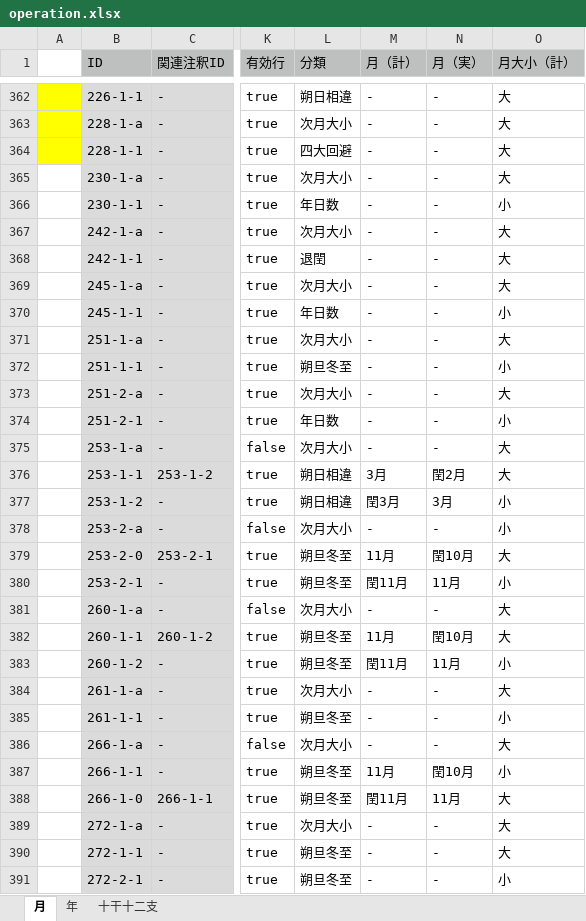
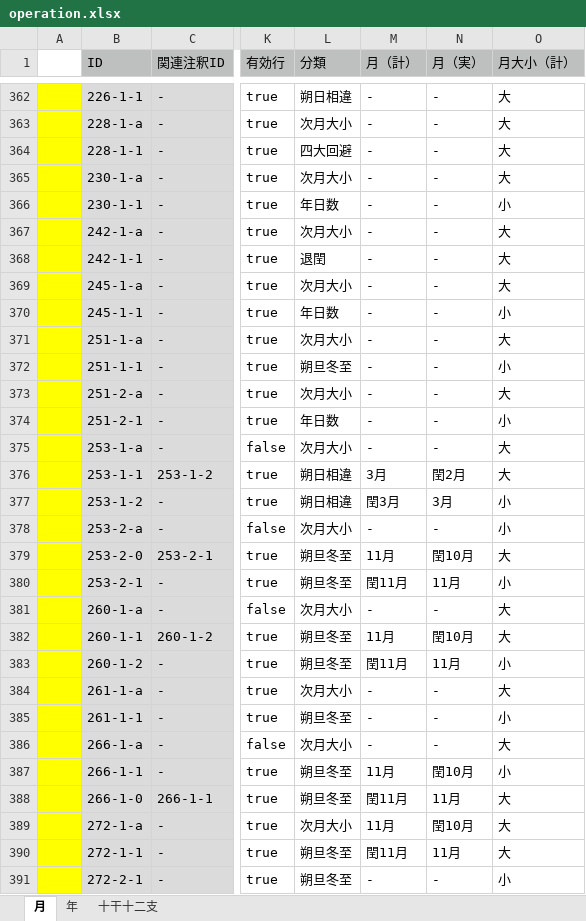
Before and after one commit to pldb/zakuro, an Excel workbook: doc/operation/operation.xlsx, sheet 月, drawn as a sheet; only a part is shown, gaps mark what is left out; values as stored, in another font and other column widths than the file's, no borders; the diff covers the shown part only; the diff names each change by its address in the sheet, - before the commit and + after, or states it on an @@ line.

Commit message:
fix operation info by version 4

```diff
--- a/doc/operation/operation.xlsx (sheet 月)
+++ b/doc/operation/operation.xlsx (sheet 月)
-A365:A391 fill: none
+A365:A391 fill: #FFFF00
-M389 (月（計）): -
+M389 (月（計）): 11月
-N389 (月（実）): -
+N389 (月（実）): 閏10月
-M390 (月（計）): -
+M390 (月（計）): 閏11月
-N390 (月（実）): -
+N390 (月（実）): 11月
```
Also changed, not shown: 13 edited cells and cell formats elsewhere in this sheet.
